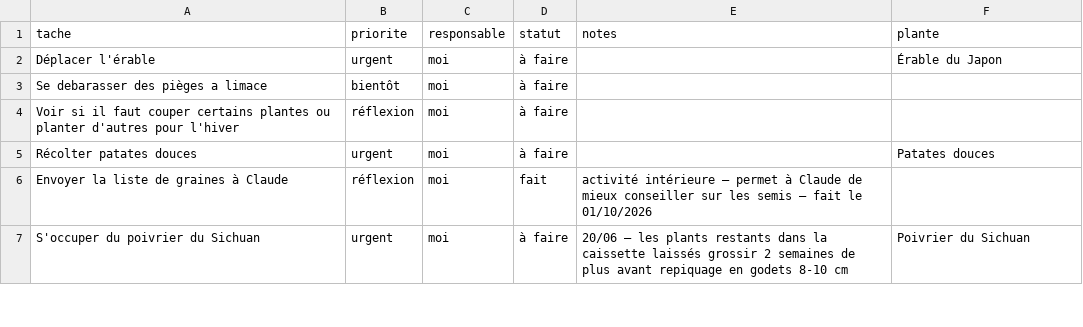
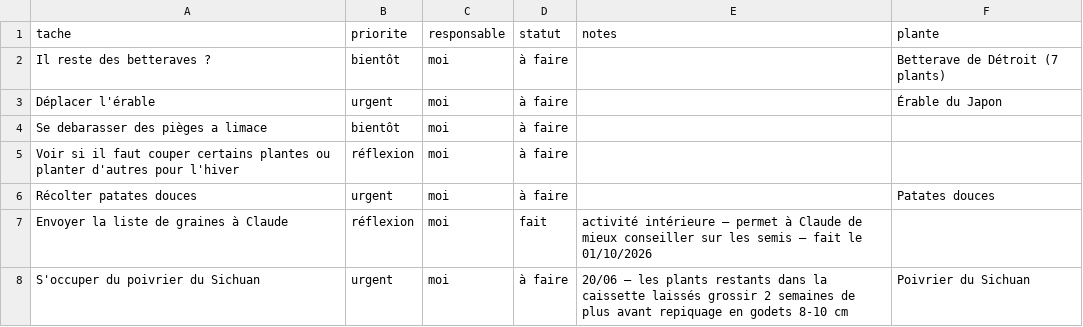
Before and after one commit to leblanctiphaine-px/Jardin, a CSV file: taches.csv, drawn as a sheet; only a part is shown.

Commit message:
Tâches : ajouter « Il reste des betteraves ? »

```diff
--- a/taches.csv
+++ b/taches.csv
@@ -1,2 +1,3 @@
 tache,priorite,responsable,statut,notes,plante
+Il reste des betteraves ?,bientôt,moi,à faire,,Betterave de Détroit (7 plants)
 Déplacer l'érable,urgent,moi,à faire,,Érable du Japon
```
